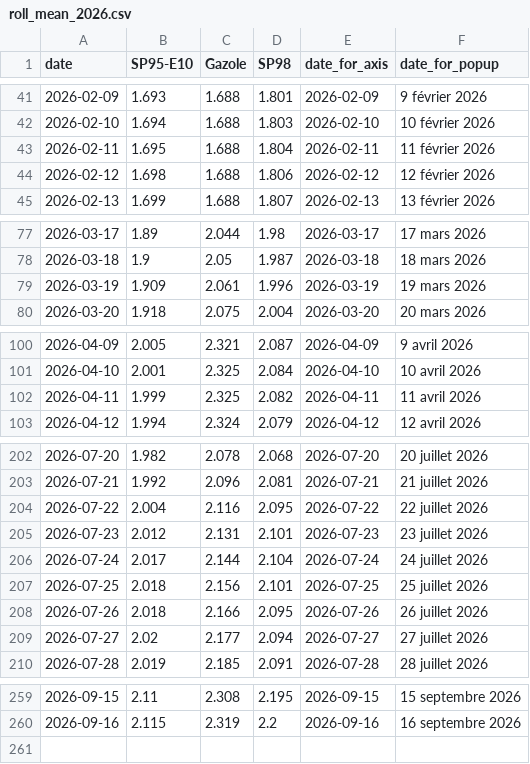
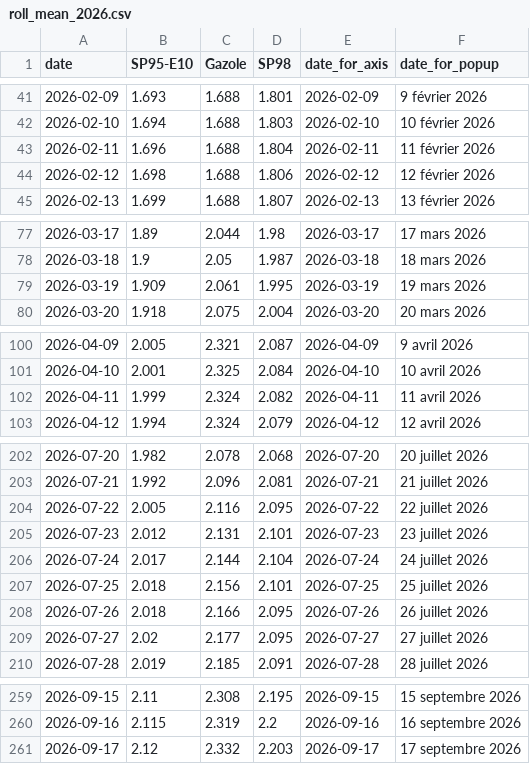
Before and after one commit to mthlht/fuel-price-tracker, a CSV file: data/roll_mean_2026.csv, drawn as a sheet; only a part is shown, gaps mark what is left out; the diff covers the shown part only.

```diff
--- a/data/roll_mean_2026.csv
+++ b/data/roll_mean_2026.csv
@@ -42,3 +42,3 @@ date,SP95-E10,Gazole,SP98,date_for_axis,date_for_popup
 2026-02-10,1.694,1.688,1.803,2026-02-10,10 février 2026
-2026-02-11,1.695,1.688,1.804,2026-02-11,11 février 2026
+2026-02-11,1.696,1.688,1.804,2026-02-11,11 février 2026
 2026-02-12,1.698,1.688,1.806,2026-02-12,12 février 2026
@@ -78,3 +78,3 @@ date,SP95-E10,Gazole,SP98,date_for_axis,date_for_popup
 2026-03-18,1.9,2.05,1.987,2026-03-18,18 mars 2026
-2026-03-19,1.909,2.061,1.996,2026-03-19,19 mars 2026
+2026-03-19,1.909,2.061,1.995,2026-03-19,19 mars 2026
 2026-03-20,1.918,2.075,2.004,2026-03-20,20 mars 2026
@@ -101,3 +101,3 @@ date,SP95-E10,Gazole,SP98,date_for_axis,date_for_popup
 2026-04-10,2.001,2.325,2.084,2026-04-10,10 avril 2026
-2026-04-11,1.999,2.325,2.082,2026-04-11,11 avril 2026
+2026-04-11,1.999,2.324,2.082,2026-04-11,11 avril 2026
 2026-04-12,1.994,2.324,2.079,2026-04-12,12 avril 2026
@@ -203,3 +203,3 @@ date,SP95-E10,Gazole,SP98,date_for_axis,date_for_popup
 2026-07-21,1.992,2.096,2.081,2026-07-21,21 juillet 2026
-2026-07-22,2.004,2.116,2.095,2026-07-22,22 juillet 2026
+2026-07-22,2.005,2.116,2.095,2026-07-22,22 juillet 2026
 2026-07-23,2.012,2.131,2.101,2026-07-23,23 juillet 2026
@@ -208,3 +208,3 @@ date,SP95-E10,Gazole,SP98,date_for_axis,date_for_popup
 2026-07-26,2.018,2.166,2.095,2026-07-26,26 juillet 2026
-2026-07-27,2.02,2.177,2.094,2026-07-27,27 juillet 2026
+2026-07-27,2.02,2.177,2.095,2026-07-27,27 juillet 2026
 2026-07-28,2.019,2.185,2.091,2026-07-28,28 juillet 2026
@@ -260 +260,2 @@ date,SP95-E10,Gazole,SP98,date_for_axis,date_for_popup
 2026-09-16,2.115,2.319,2.2,2026-09-16,16 septembre 2026
+2026-09-17,2.12,2.332,2.203,2026-09-17,17 septembre 2026
```
Also changed, not shown: 2 edited cells elsewhere in this file, data/fuel-shortage-to-flourish.csv, 6 other files.
